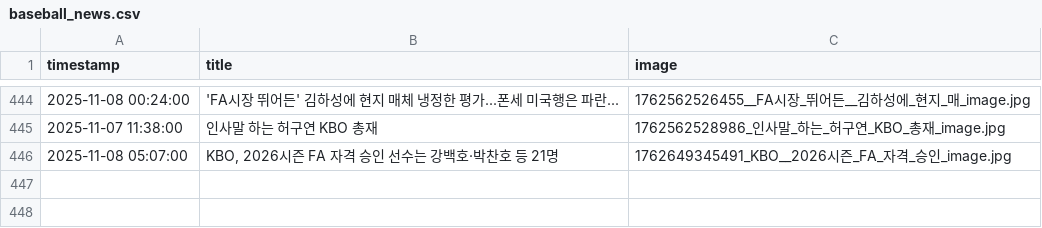
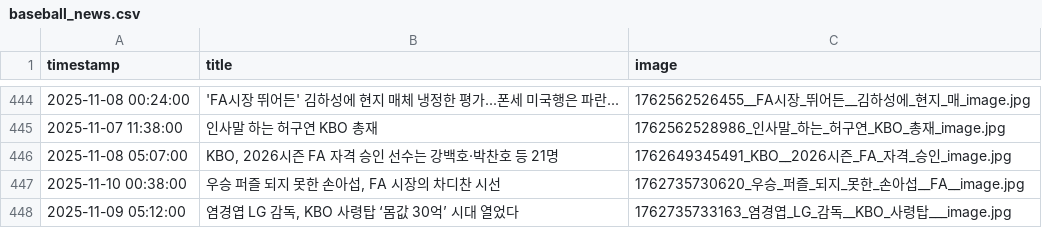
Before and after one commit to thousandyehyang-archive/kbo-news-crawl, a CSV file: baseball_news.csv, drawn as a sheet; only a part is shown, gaps mark what is left out.

```diff
--- a/baseball_news.csv
+++ b/baseball_news.csv
@@ -446 +446,3 @@ timestamp,title,image
 2025-11-08 05:07:00,"KBO, 2026시즌 FA 자격 승인 선수는 강백호·박찬호 등 21명",1762649345491_KBO__2026시즌_FA_자격_승인_image.jpg
+2025-11-10 00:38:00,"우승 퍼즐 되지 못한 손아섭, FA 시장의 차디찬 시선",1762735730620_우승_퍼즐_되지_못한_손아섭__FA__image.jpg
+2025-11-09 05:12:00,"염경엽 LG 감독, KBO 사령탑 ‘몸값 30억’ 시대 열었다",1762735733163_염경엽_LG_감독__KBO_사령탑___image.jpg
```
Also changed, not shown: 4 other files.
